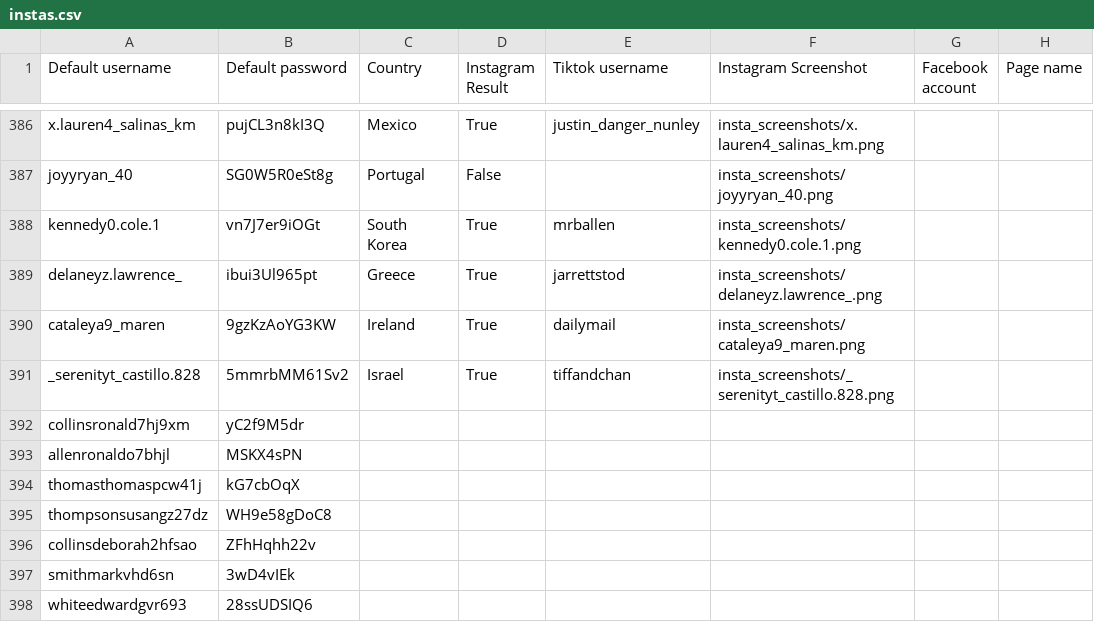
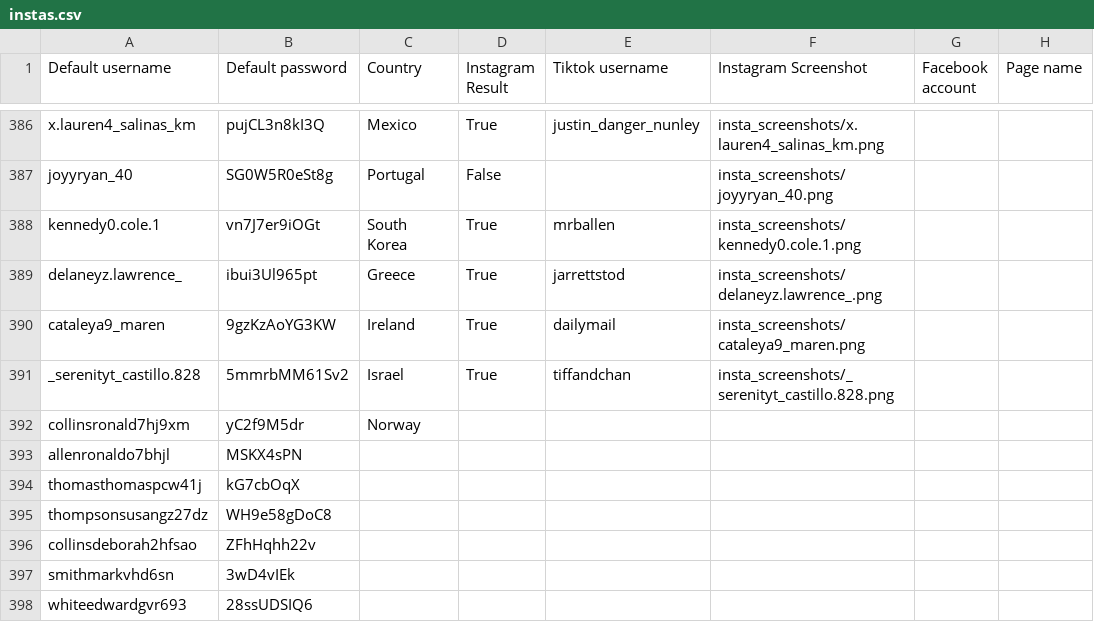
Before and after one commit to sammiphone6/Content_Arbitrage, a CSV file: account_adding/data/instas.csv, drawn as a sheet; only a part is shown, gaps mark what is left out; the diff names each change by its address in the sheet, - before the commit and + after, or states it on an @@ line.

```diff
--- a/account_adding/data/instas.csv
+++ b/account_adding/data/instas.csv
-C392 (Country): (empty)
+C392 (Country): Norway
```
Also changed, not shown: 6 other files.
